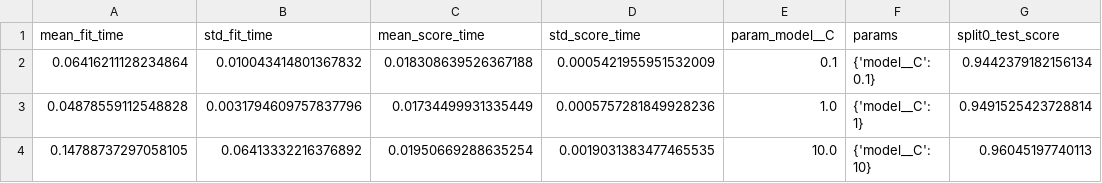
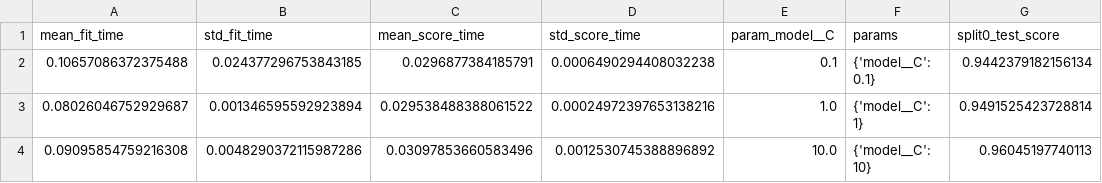
Before and after one commit to tusharviradiya/aiml-ml-classification-assignment-2, a CSV file: results/logistic_regression_cv.csv, drawn as a sheet; only a part is shown; the diff names each change by its address in the sheet, - before the commit and + after, or states it on an @@ line.

```diff
--- a/results/logistic_regression_cv.csv
+++ b/results/logistic_regression_cv.csv
-A2 (mean_fit_time): 0.06416211128234864
+A2 (mean_fit_time): 0.10657086372375488
-B2 (std_fit_time): 0.010043414801367832
+B2 (std_fit_time): 0.024377296753843185
-C2 (mean_score_time): 0.018308639526367188
+C2 (mean_score_time): 0.0296877384185791
-D2 (std_score_time): 0.0005421955951532009
+D2 (std_score_time): 0.0006490294408032238
-A3 (mean_fit_time): 0.04878559112548828
+A3 (mean_fit_time): 0.08026046752929687
-B3 (std_fit_time): 0.0031794609757837796
+B3 (std_fit_time): 0.001346595592923894
-C3 (mean_score_time): 0.01734499931335449
+C3 (mean_score_time): 0.029538488388061522
-D3 (std_score_time): 0.0005757281849928236
+D3 (std_score_time): 0.00024972397653138216
-A4 (mean_fit_time): 0.14788737297058105
+A4 (mean_fit_time): 0.09095854759216308
-B4 (std_fit_time): 0.06413332216376892
+B4 (std_fit_time): 0.0048290372115987286
-C4 (mean_score_time): 0.01950669288635254
+C4 (mean_score_time): 0.03097853660583496
-D4 (std_score_time): 0.0019031383477465535
+D4 (std_score_time): 0.0012530745388896892
```
Also changed, not shown: results/decision_tree_cv.csv, results/knn_cv.csv, 13 other files.
